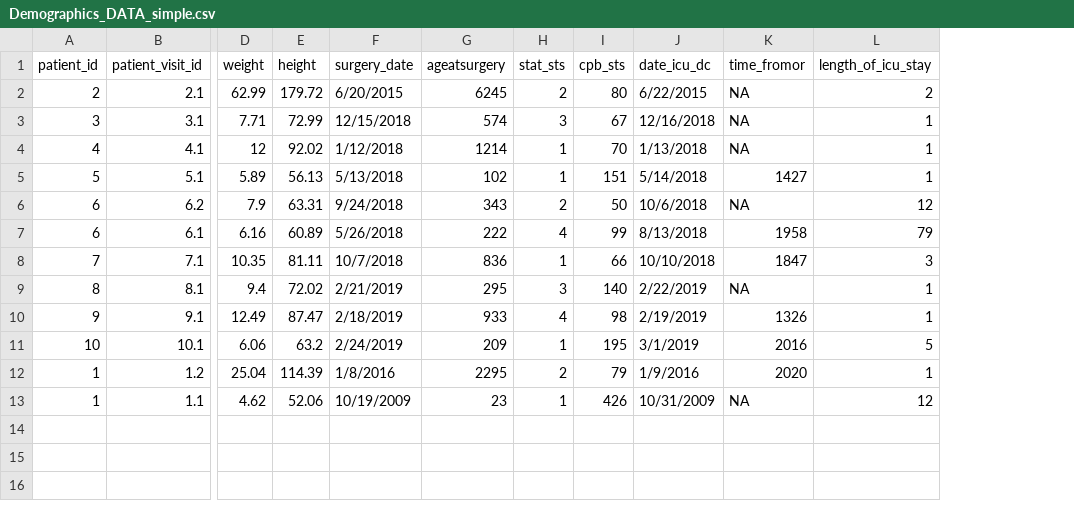
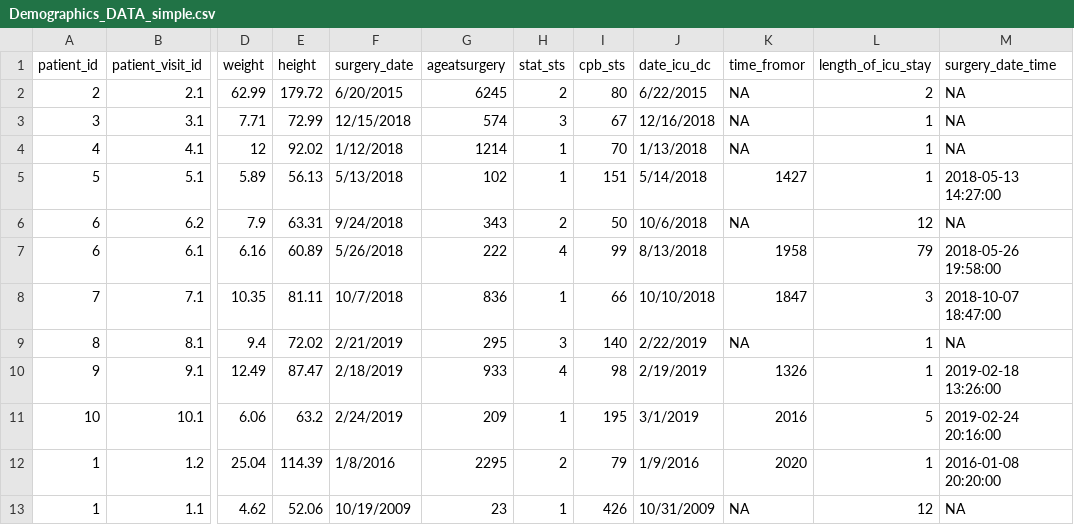
Before and after one commit to choileena/EHR, a CSV file: EHR/inst/examples/str_ex1/Demographics_DATA_simple.csv, drawn as a sheet; only a part is shown, gaps mark what is left out; the diff names each change by its address in the sheet, - before the commit and + after, or states it on an @@ line.

```diff
--- a/EHR/inst/examples/str_ex1/Demographics_DATA_simple.csv
+++ b/EHR/inst/examples/str_ex1/Demographics_DATA_simple.csv
+column M (surgery_date_time), rows 2-13: NA | NA | NA | 2018-05-13 14:27:00 | NA | 2018-05-26 19:58:00 | 2018-10-07 18:47:00 | NA | 2019-02-18 13:26:00 | 2019-02-24 20:16:00 | 2016-01-08 20:20:00 | NA
```
Also changed, not shown: 5 other files.
